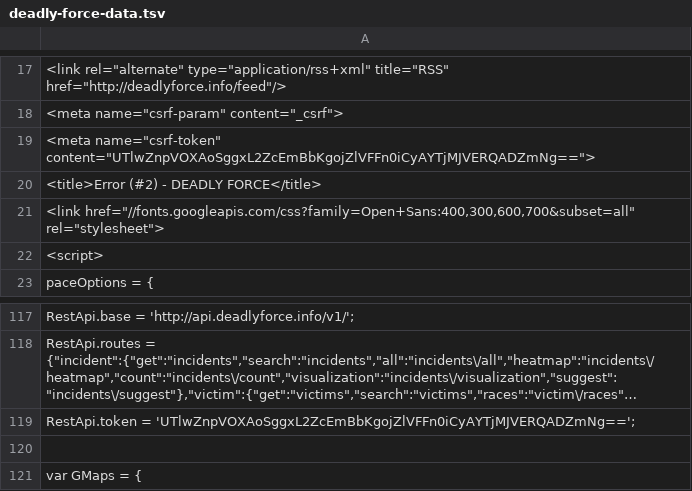
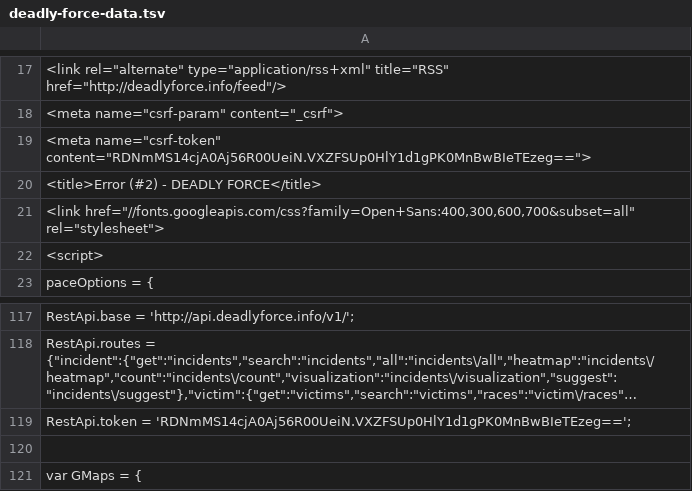
Before and after one commit to deadly-force/US-Police-Killings-Database, a TSV file: deadly-force-data.tsv, drawn as a sheet; only a part is shown, gaps mark what is left out; long unchanged cells end in …; the diff names each change by its address in the sheet, - before the commit and + after, or states it on an @@ line.

```diff
--- a/deadly-force-data.tsv
+++ b/deadly-force-data.tsv
-A19: <meta name="csrf-token" content="UTlwZnpVOXAoSggxL2ZcEmBbKgojZlVFFn0iCyAYTjMJVERQADZmNg==">
+A19: <meta name="csrf-token" content="RDNmMS14cjA0Aj56R00UeiN.VXZFSUp0HlY1d1gPK0MnBwBIeTEzeg==">
-A119: RestApi.token = 'UTlwZnpVOXAoSggxL2ZcEmBbKgojZlVFFn0iCyAYTjMJVERQADZmNg==';
+A119: RestApi.token = 'RDNmMS14cjA0Aj56R00UeiN.VXZFSUp0HlY1d1gPK0MnBwBIeTEzeg==';
```
Also changed, not shown: deadly-force-data.csv, 2 other files.
